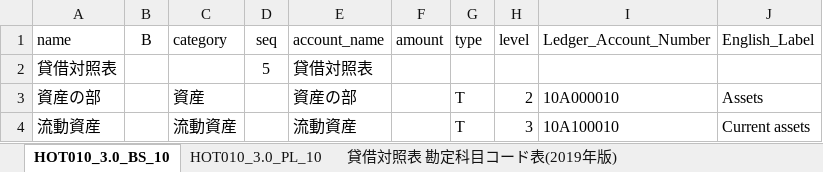
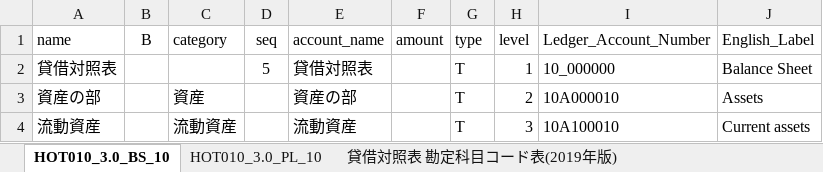
Before and after one commit to pontsoleil/UADA, an Excel workbook: data/HOT010_3.0.xlsx, sheet HOT010_3.0_BS_10, drawn as a sheet; only a part is shown; values as stored, in another font and other column widths than the file's, no borders; the diff covers the shown part only; the diff names each change by its address in the sheet, - before the commit and + after, or states it on an @@ line.

```diff
--- a/data/HOT010_3.0.xlsx (sheet HOT010_3.0_BS_10)
+++ b/data/HOT010_3.0.xlsx (sheet HOT010_3.0_BS_10)
-G2 (type): (empty)
+G2 (type): T
-H2 (level): (empty)
+H2 (level): 1
-I2 (Ledger_Account_Number): (empty)
+I2 (Ledger_Account_Number): 10_000000
-J2 (English_Label): (empty)
+J2 (English_Label): Balance Sheet
```
Also changed, not shown: 30 removed rows elsewhere in this sheet, sheet HOT010_3.0_PL_10.
